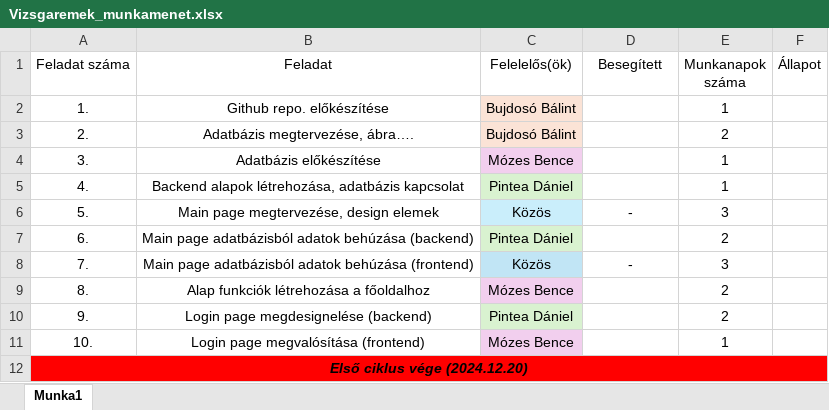
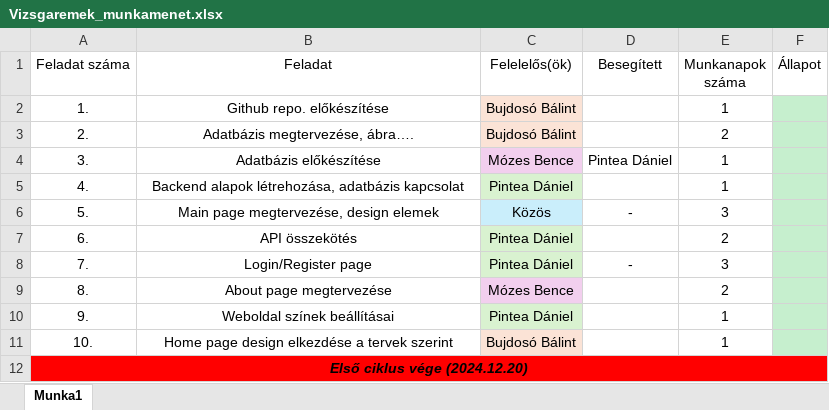
Before and after one commit to MozesBence/matekos_leetcode, an Excel workbook: Vizsgaremek_munkamenet.xlsx, sheet Munka1, drawn as a sheet; values as stored, in another font and other column widths than the file's, no borders; the diff names each change by its address in the sheet, - before the commit and + after, or states it on an @@ line.

Commit message:
excel update

```diff
--- a/Vizsgaremek_munkamenet.xlsx (sheet Munka1)
+++ b/Vizsgaremek_munkamenet.xlsx (sheet Munka1)
-F2:F11 fill: none
+F2:F11 fill: #C6EFCE
-D4 (Besegített): (empty)
+D4 (Besegített): Pintea Dániel
-B7 (Feladat): Main page adatbázisból adatok behúzása (backend)
+B7 (Feladat): API összekötés
-B8 (Feladat): Main page adatbázisból adatok behúzása (frontend)
+B8 (Feladat): Login/Register page
-C8 (Felelelős(ök)): Közös
+C8 (Felelelős(ök)): Pintea Dániel
-C8 fill: #C1E5F5
+C8 fill: #D9F2D0
-B9 (Feladat): Alap funkciók létrehozása a főoldalhoz
+B9 (Feladat): About page megtervezése
-B10 (Feladat): Login page megdesignelése (backend)
+B10 (Feladat): Weboldal színek beállításai
-E10 (Munkanapok száma): 2
+E10 (Munkanapok száma): 1
-B11 (Feladat): Login page megvalósítása (frontend)
+B11 (Feladat): Home page design elkezdése a tervek szerint
-C11 (Felelelős(ök)): Mózes Bence
+C11 (Felelelős(ök)): Bujdosó Bálint
```
